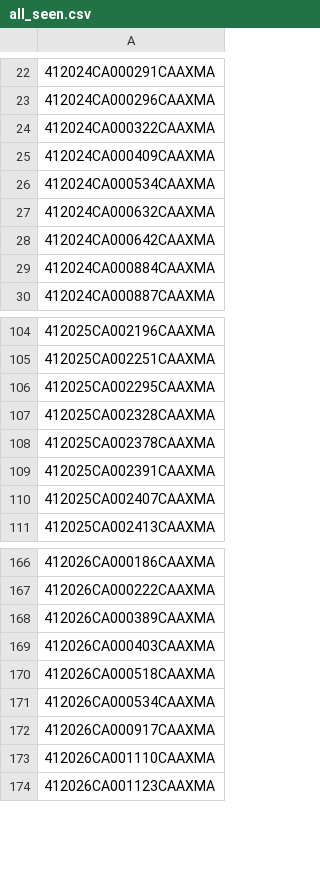
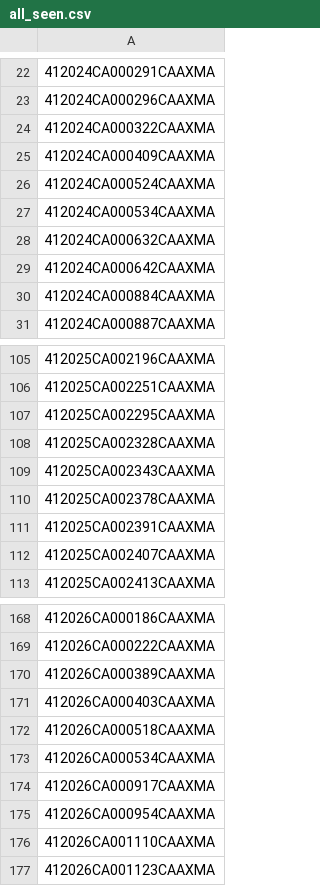
Before and after one commit to figlesias7/realforeclose-manatee, a CSV file: data/all_seen.csv, drawn as a sheet; only a part is shown, gaps mark what is left out; the diff names each change by its address in the sheet, - before the commit and + after, or states it on an @@ line.

```diff
--- a/data/all_seen.csv
+++ b/data/all_seen.csv
+row 26: 412024CA000524CAAXMA
+row 109: 412025CA002343CAAXMA
+row 175: 412026CA000954CAAXMA
```
Also changed, not shown: data/event_log.csv, 3 other files.
